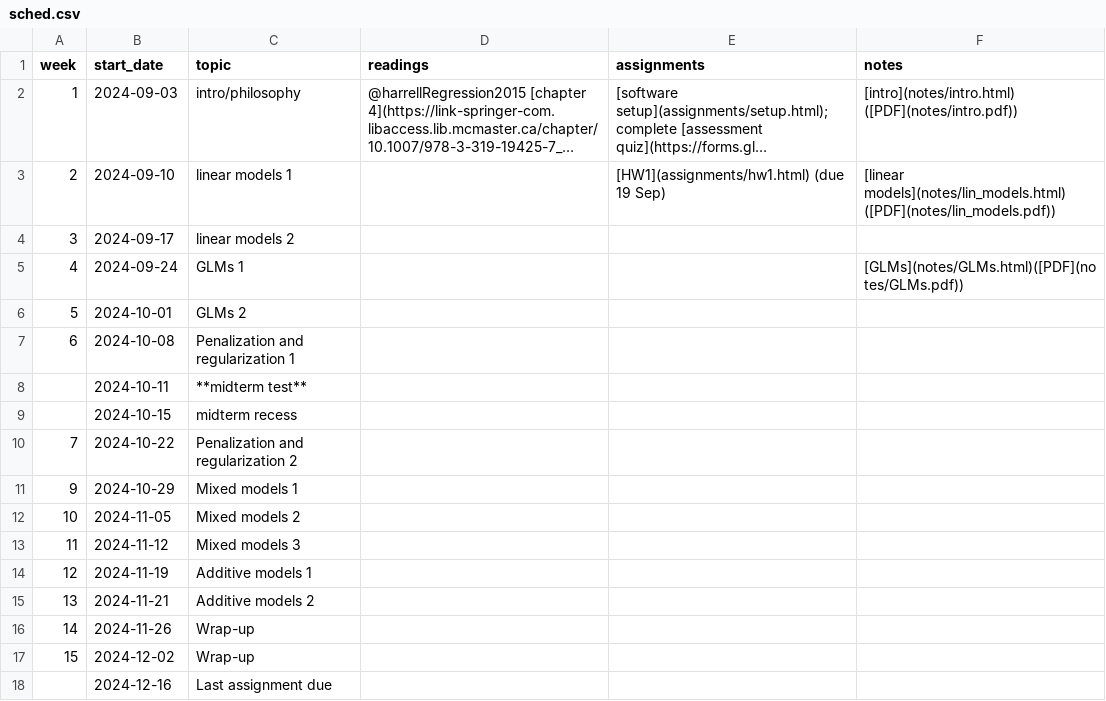
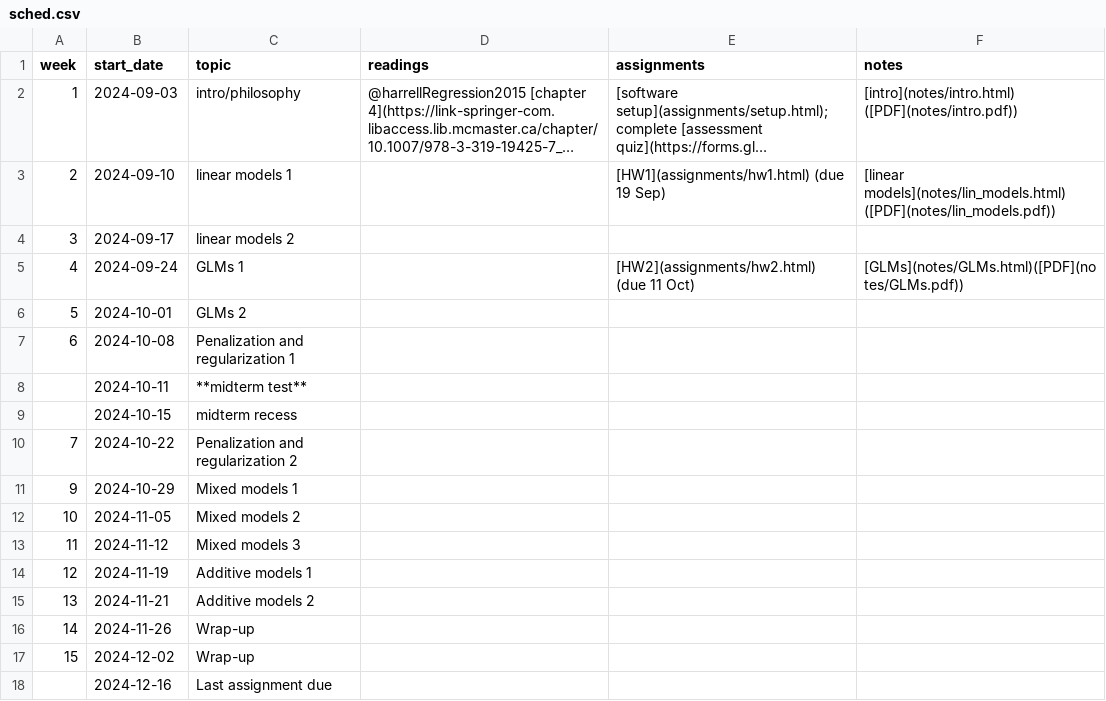
Before and after one commit to bbolker/stats720, a CSV file: sched.csv, drawn as a sheet; long unchanged cells end in ….

```diff
--- a/sched.csv
+++ b/sched.csv
@@ -4,3 +4,3 @@ week, start_date, topic, readings, assignments, notes
 3,2024-09-17,linear models 2,,,
-4,2024-09-24,GLMs 1,,,[GLMs](notes/GLMs.html)([PDF](notes/GLMs.pdf))
+4,2024-09-24,GLMs 1,,[HW2](assignments/hw2.html) (due 11 Oct),[GLMs](notes/GLMs.html)([PDF](notes/GLMs.pdf))
 5,2024-10-01,GLMs 2,,,
```
Also changed, not shown: 6 other files.
